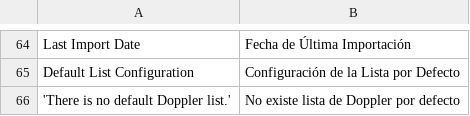
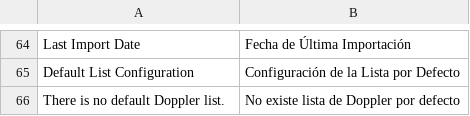
Before and after one commit to MakingSense/Doppler_Magento, a CSV file: app/locale/es_AR/MakingSense_Doppler.csv, drawn as a sheet; only a part is shown, gaps mark what is left out.

Commit message:
Fix empty default Doppler list grid text localization

```diff
--- a/app/locale/es_AR/MakingSense_Doppler.csv
+++ b/app/locale/es_AR/MakingSense_Doppler.csv
@@ -65,2 +65,2 @@
 "Default List Configuration","Configuración de la Lista por Defecto"
-'There is no default Doppler list.',"No existe lista de Doppler por defecto"
+"There is no default Doppler list.","No existe lista de Doppler por defecto"
```
Also changed, not shown: 1 other file.
